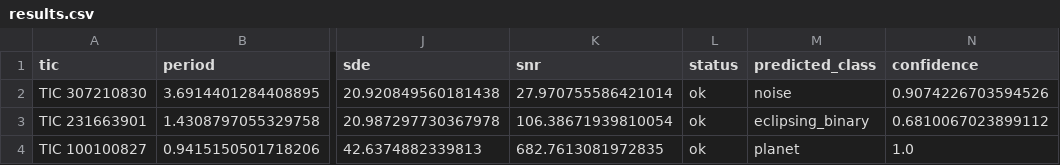
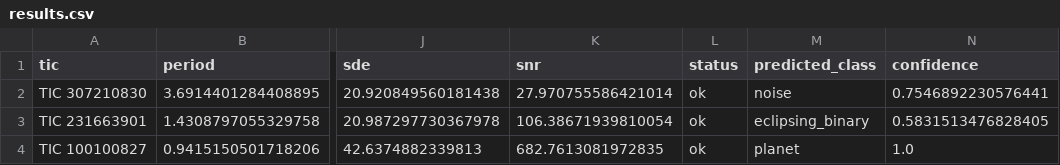
Before and after one commit to ShreyaShirsh/AI-enabled-detection-of-exoplanets, a CSV file: results.csv, drawn as a sheet; only a part is shown, gaps mark what is left out; the diff names each change by its address in the sheet, - before the commit and + after, or states it on an @@ line.

Commit message:
results.csv updated after re running the codes

```diff
--- a/results.csv
+++ b/results.csv
-N2 (confidence): 0.9074226703594526
+N2 (confidence): 0.7546892230576441
-N3 (confidence): 0.6810067023899112
+N3 (confidence): 0.5831513476828405
```
Also changed, not shown: 2 other files.
